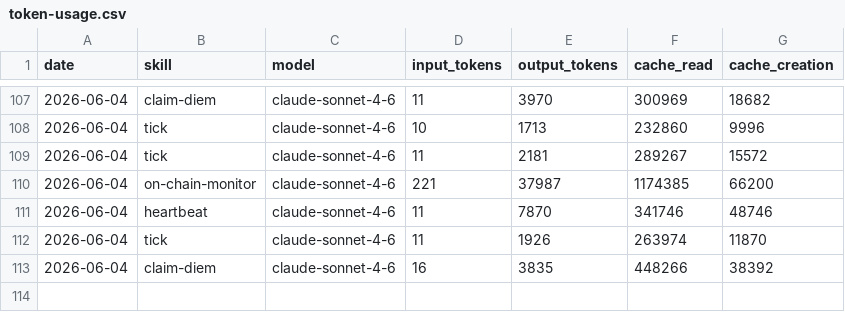
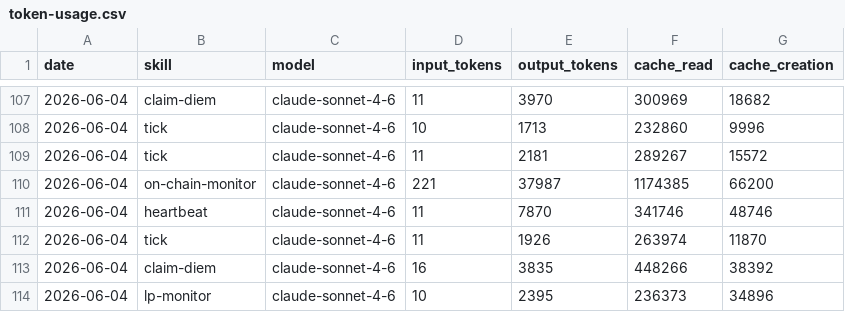
Before and after one commit to antfleet-ops/agent-autonomopoly, a CSV file: memory/token-usage.csv, drawn as a sheet; only a part is shown, gaps mark what is left out.

Commit message:
chore(lp-monitor): auto-commit 2026-06-04

```diff
--- a/memory/token-usage.csv
+++ b/memory/token-usage.csv
@@ -113 +113,2 @@ date,skill,model,input_tokens,output_tokens,cache_read,cache_creation
 2026-06-04,claim-diem,claude-sonnet-4-6,16,3835,448266,38392
+2026-06-04,lp-monitor,claude-sonnet-4-6,10,2395,236373,34896
```
Also changed, not shown: 2 other files.
